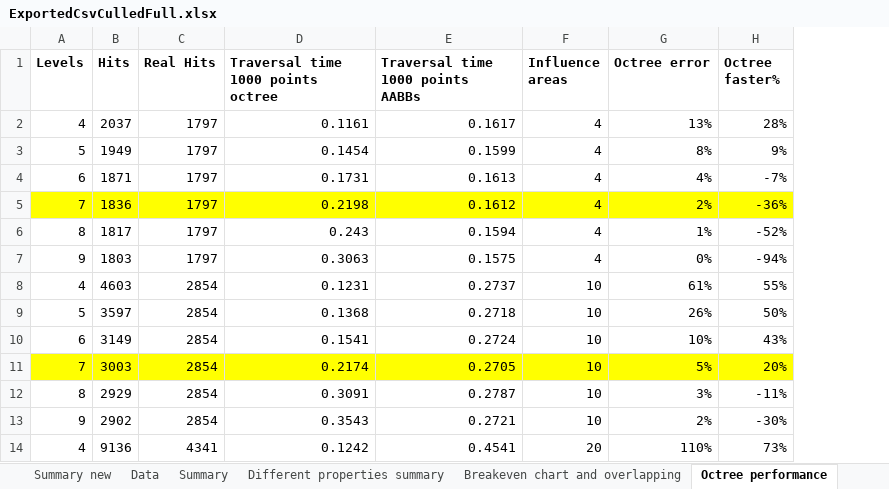
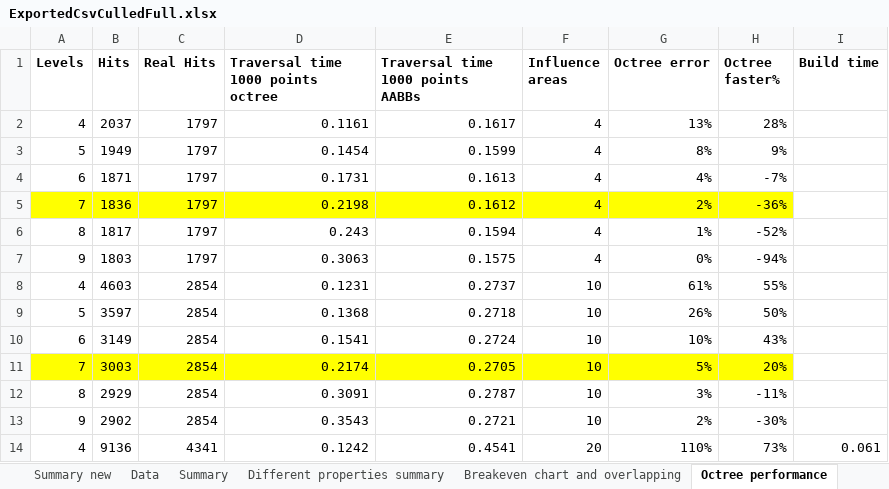
Before and after one commit to Lapo9/Ray-Distribution-Aware-Heuristics-for-BVHs-Construction-in-Ray-Tracing, an Excel workbook: Results/ExportedCsvCulledFull.xlsx, sheet Octree performance, drawn as a sheet; only a part is shown; values as stored, in another font and other column widths than the file's, no borders; charts and pictures not drawn; the diff names each change by its address in the sheet, - before the commit and + after, or states it on an @@ line.

Commit message:
Written chapter on octrees vs aabbs for regions

```diff
--- a/Results/ExportedCsvCulledFull.xlsx (sheet Octree performance)
+++ b/Results/ExportedCsvCulledFull.xlsx (sheet Octree performance)
+column I (Build time), row 14: 0.061
```
Also changed, not shown: sheet New data, charts or pictures, 13 other files.
